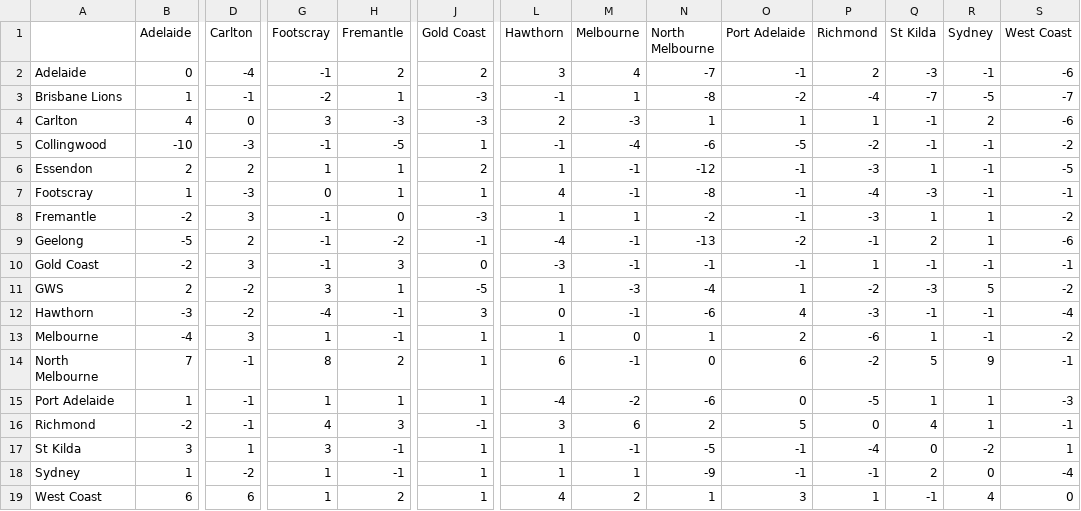
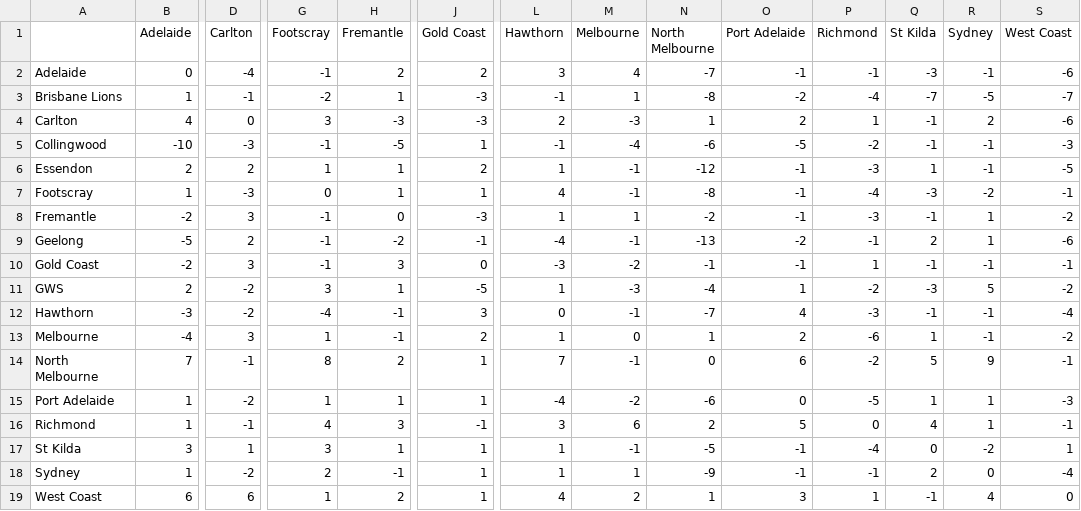
Before and after one commit to blake-noske/blake-noske.github.io, a CSV file: cleaned data/afl_team_streaks_cleaned.csv, drawn as a sheet; only a part is shown, gaps mark what is left out; the diff covers the shown part only; the diff names each change by its address in the sheet, - before the commit and + after, or states it on an @@ line.

```diff
--- a/cleaned data/afl_team_streaks_cleaned.csv
+++ b/cleaned data/afl_team_streaks_cleaned.csv
-P2 (Richmond): 2
+P2 (Richmond): -1
-O4 (Port Adelaide): 1
+O4 (Port Adelaide): 2
-S5 (West Coast): -2
+S5 (West Coast): -3
-R7 (Sydney): -1
+R7 (Sydney): -2
-Q8 (St Kilda): 1
+Q8 (St Kilda): -1
-M10 (Melbourne): -1
+M10 (Melbourne): -2
-N12 (North Melbourne): -6
+N12 (North Melbourne): -7
-J13 (Gold Coast): 1
+J13 (Gold Coast): 2
-L14 (Hawthorn): 6
+L14 (Hawthorn): 7
-D15 (Carlton): -1
+D15 (Carlton): -2
-B16 (Adelaide): -2
+B16 (Adelaide): 1
-H17 (Fremantle): -1
+H17 (Fremantle): 1
-G18 (Footscray): 1
+G18 (Footscray): 2
```
Also changed, not shown: 1 edited cell elsewhere in this file, cleaned data/afl_fixture_cleaned.csv, cleaned data/afl_team_form_cleaned.csv, 4 other files.
